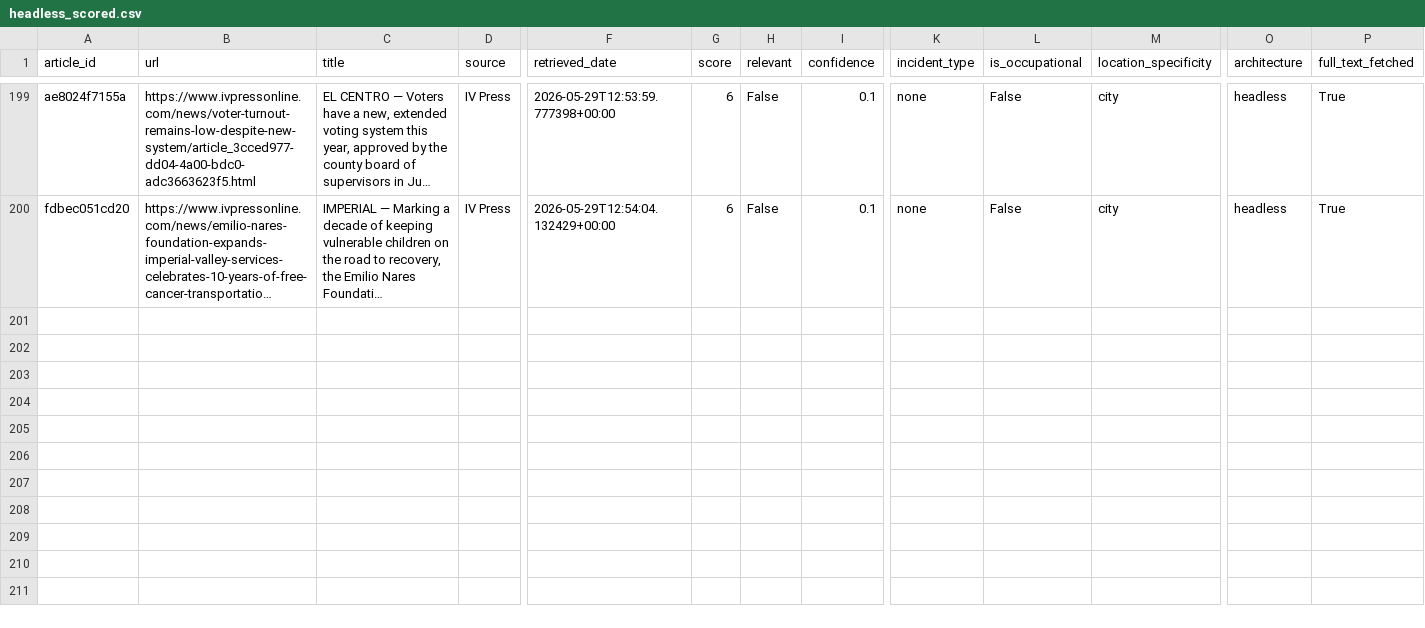
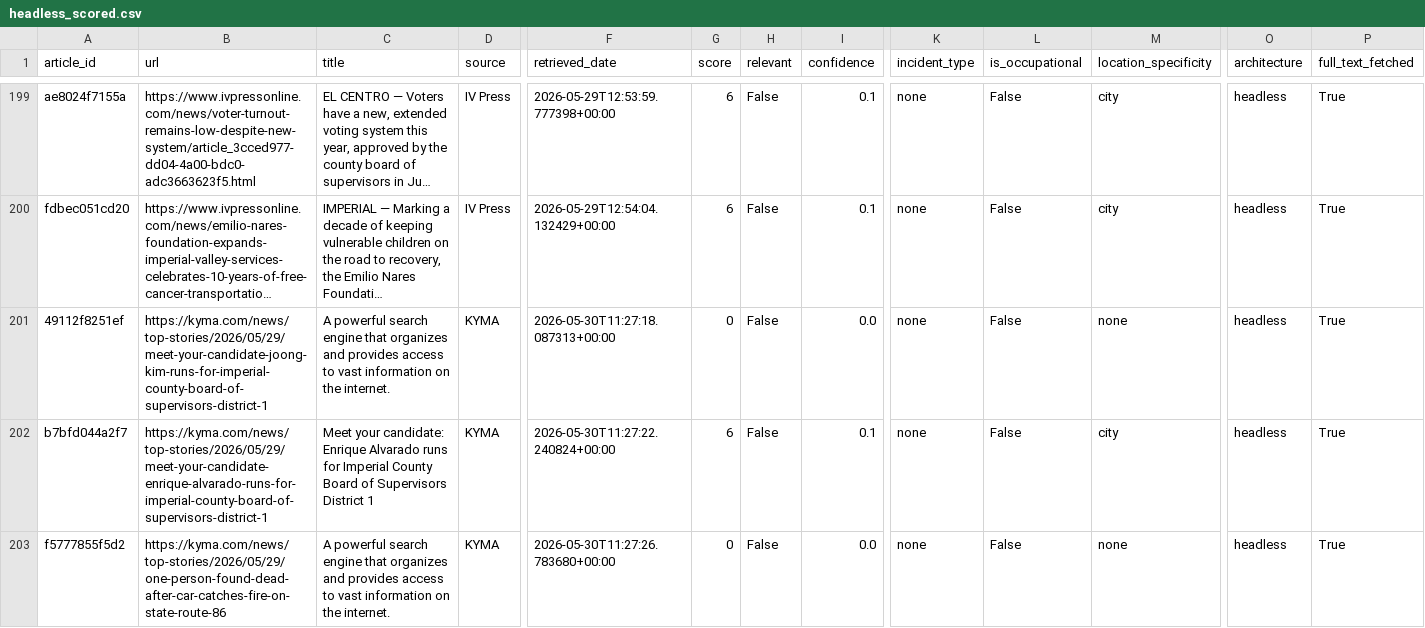
Before and after one commit to theaenache/4branch-iv-heatwatch, a CSV file: data/headless_scored.csv, drawn as a sheet; only a part is shown, gaps mark what is left out; long unchanged cells end in …; rows hold the shown columns only; the diff covers the shown part only; the diff names each change by its address in the sheet, - before the commit and + after, or states it on an @@ line.

```diff
--- a/data/headless_scored.csv
+++ b/data/headless_scored.csv
+row 201: 49112f8251ef | https://kyma.com/news/top-stories/2026/05/29/meet-your-candidate-joong-kim-runs-for-imperial-county-board-of-supervisors-district-1 | A powerful search engine that organizes and provides access to vast information on the internet. | KYMA | 2026-05-30T11:27:18.087313+00:00 | 0 | False | 0.0 | none | False | none | headless | True
+row 202: b7bfd044a2f7 | https://kyma.com/news/top-stories/2026/05/29/meet-your-candidate-enrique-alvarado-runs-for-imperial-county-board-of-supervisors-district-1 | Meet your candidate: Enrique Alvarado runs for Imperial County Board of Supervisors District 1 | KYMA | 2026-05-30T11:27:22.240824+00:00 | 6 | False | 0.1 | none | False | city | headless | True
+row 203: f5777855f5d2 | https://kyma.com/news/top-stories/2026/05/29/one-person-found-dead-after-car-catches-fire-on-state-route-86 | A powerful search engine that organizes and provides access to vast information on the internet. | KYMA | 2026-05-30T11:27:26.783680+00:00 | 0 | False | 0.0 | none | False | none | headless | True
```
Also changed, not shown: 8 added rows elsewhere in this file, data/llm_scored.csv, data/master_comparison.csv, 1 other file.
